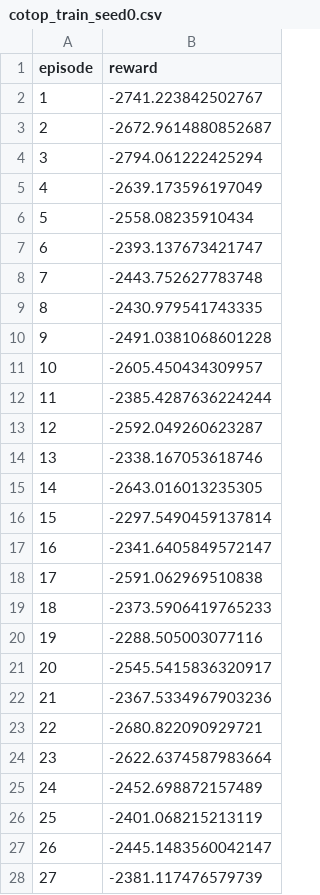
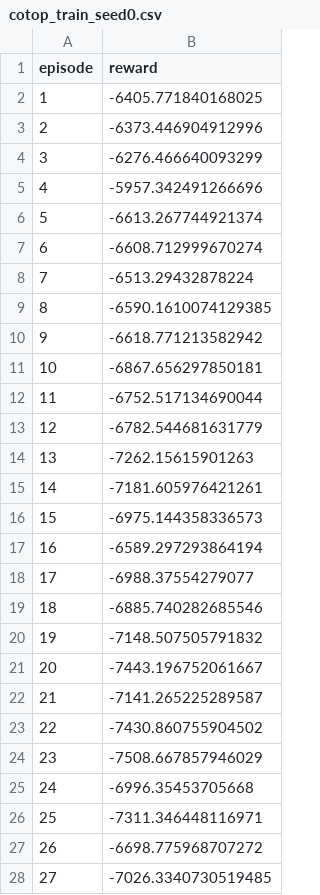
Before and after one commit to kiashakooshan/cotop-vec-project, a CSV file: results/cotop_train_seed0.csv, drawn as a sheet; only a part is shown; the diff covers the shown part only.

Commit message:
the new changes for cotop optimization

```diff
--- a/results/cotop_train_seed0.csv
+++ b/results/cotop_train_seed0.csv
@@ -1,28 +1,28 @@
 episode,reward
-1,-2741.223842502767
-2,-2672.9614880852687
-3,-2794.061222425294
-4,-2639.173596197049
-5,-2558.08235910434
-6,-2393.137673421747
-7,-2443.752627783748
-8,-2430.979541743335
-9,-2491.0381068601228
-10,-2605.450434309957
-11,-2385.4287636224244
-12,-2592.049260623287
-13,-2338.167053618746
-14,-2643.016013235305
-15,-2297.5490459137814
-16,-2341.6405849572147
-17,-2591.062969510838
-18,-2373.5906419765233
-19,-2288.505003077116
-20,-2545.5415836320917
-21,-2367.5334967903236
-22,-2680.822090929721
-23,-2622.6374587983664
-24,-2452.698872157489
-25,-2401.068215213119
-26,-2445.1483560042147
-27,-2381.117476579739
+1,-6405.771840168025
+2,-6373.446904912996
+3,-6276.466640093299
+4,-5957.342491266696
+5,-6613.267744921374
+6,-6608.712999670274
+7,-6513.29432878224
+8,-6590.1610074129385
+9,-6618.771213582942
+10,-6867.656297850181
+11,-6752.517134690044
+12,-6782.544681631779
+13,-7262.15615901263
+14,-7181.605976421261
+15,-6975.144358336573
+16,-6589.297293864194
+17,-6988.37554279077
+18,-6885.740282685546
+19,-7148.507505791832
+20,-7443.196752061667
+21,-7141.265225289587
+22,-7430.860755904502
+23,-7508.667857946029
+24,-6996.35453705668
+25,-7311.346448116971
+26,-6698.775968707272
+27,-7026.3340730519485
```
Also changed, not shown: 50 added rows and 23 edited cells elsewhere in this file, results/ddqn_log_seed0.csv, results/ddqn_train_seed0.csv, 25 other files.
